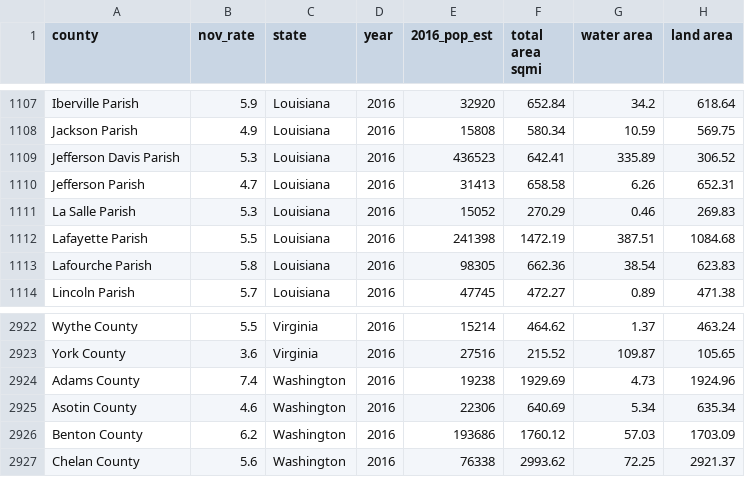
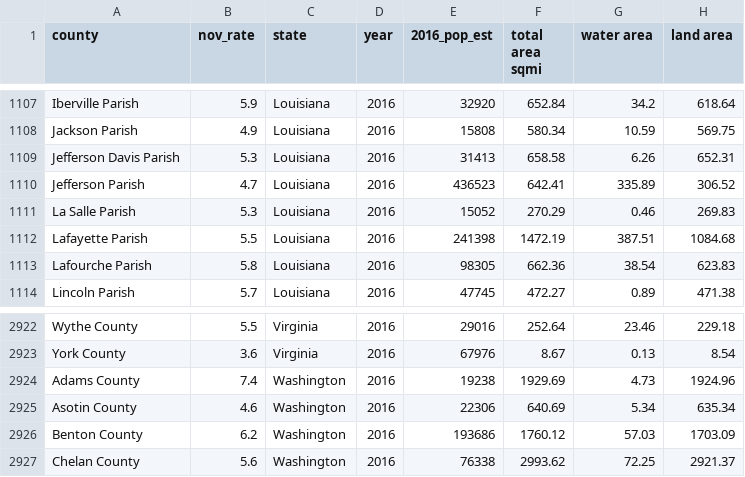
Before and after one commit to pnlp/Voter_Behavior, a CSV file: raw_csv_files/ur_2016.csv, drawn as a sheet; only a part is shown, gaps mark what is left out; the diff covers the shown part only; the diff names each change by its address in the sheet, - before the commit and + after, or states it on an @@ line.

```diff
--- a/raw_csv_files/ur_2016.csv
+++ b/raw_csv_files/ur_2016.csv
-E1109 (2016_pop_est): 436523
+E1109 (2016_pop_est): 31413
-F1109 (total area sqmi): 642.41
+F1109 (total area sqmi): 658.58
-G1109 (water area): 335.89
+G1109 (water area): 6.26
-H1109 (land area): 306.52
+H1109 (land area): 652.31
-E1110 (2016_pop_est): 31413
+E1110 (2016_pop_est): 436523
-F1110 (total area sqmi): 658.58
+F1110 (total area sqmi): 642.41
-G1110 (water area): 6.26
+G1110 (water area): 335.89
-H1110 (land area): 652.31
+H1110 (land area): 306.52
-E2922 (2016_pop_est): 15214
+E2922 (2016_pop_est): 29016
-F2922 (total area sqmi): 464.62
+F2922 (total area sqmi): 252.64
-G2922 (water area): 1.37
+G2922 (water area): 23.46
-H2922 (land area): 463.24
+H2922 (land area): 229.18
-E2923 (2016_pop_est): 27516
+E2923 (2016_pop_est): 67976
-F2923 (total area sqmi): 215.52
+F2923 (total area sqmi): 8.67
-G2923 (water area): 109.87
+G2923 (water area): 0.13
-H2923 (land area): 105.65
+H2923 (land area): 8.54
```
Also changed, not shown: 32 edited cells elsewhere in this file, raw_csv_files/census_2000.csv, raw_csv_files/ur_2004.csv, 43 other files.
